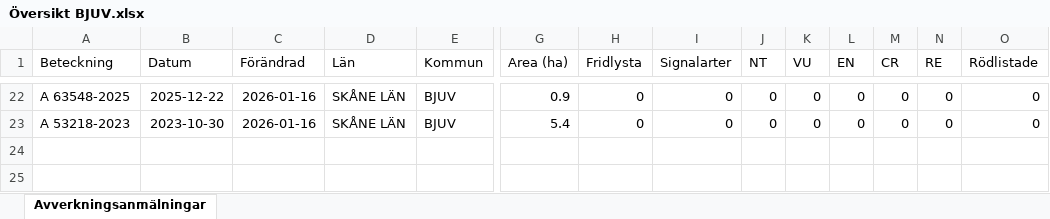
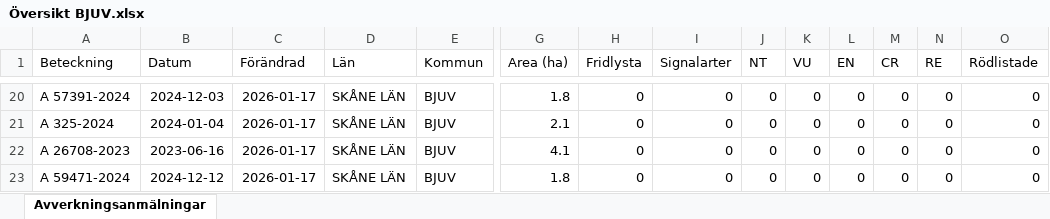
Before and after one commit to klasma/Logging_1260, an Excel workbook: Översikt BJUV.xlsx, sheet Avverkningsanmälningar, drawn as a sheet; only a part is shown, gaps mark what is left out; values as stored, in another font and other column widths than the file's, no borders; addresses are those after the commit; rows hold the shown columns only; the diff covers the shown part only; the diff names each change by its address in the sheet, - before the commit and + after, or states it on an @@ line.

```diff
--- a/Översikt BJUV.xlsx (sheet Avverkningsanmälningar)
+++ b/Översikt BJUV.xlsx (sheet Avverkningsanmälningar)
-A20 (Beteckning): A 63548-2025
+A20 (Beteckning): A 57391-2024
-B20 (Datum): 2025-12-22
+B20 (Datum): 2024-12-03
-C20:C21 (Förändrad): 2026-01-16
+C20:C21 (Förändrad): 2026-01-17
-G20 (Area (ha)): 0.9
+G20 (Area (ha)): 1.8
-A21 (Beteckning): A 53218-2023
+A21 (Beteckning): A 325-2024
-B21 (Datum): 2023-10-30
+B21 (Datum): 2024-01-04
-G21 (Area (ha)): 5.4
+G21 (Area (ha)): 2.1
+row 22: A 26708-2023 | 2023-06-16 | 2026-01-17 | SKÅNE LÄN | BJUV | 4.1 | 0 | 0 | 0 | 0 | 0 | 0 | 0 | 0
+row 23: A 59471-2024 | 2024-12-12 | 2026-01-17 | SKÅNE LÄN | BJUV | 1.8 | 0 | 0 | 0 | 0 | 0 | 0 | 0 | 0
```
Also changed, not shown: 5 added rows, 7 removed rows and 25 edited cells elsewhere in this sheet, artfynd/A 50759-2025 artfynd.xlsx, 15 other files.
